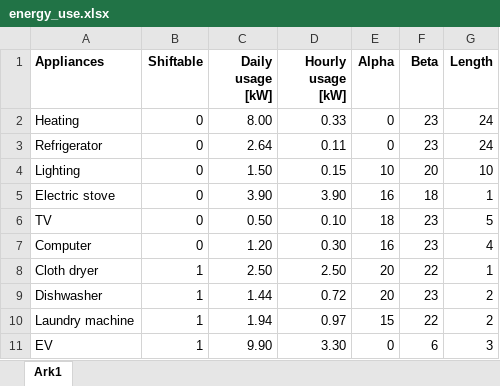
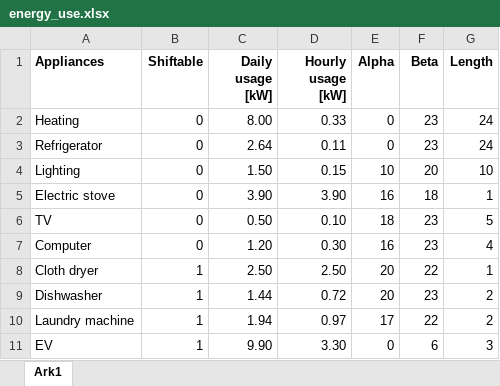
Before and after one commit to kristinaothelia/IN5410, an Excel workbook: Assignment_1/energy_use.xlsx, sheet Ark1, drawn as a sheet; values as stored, in another font and other column widths than the file's, no borders; the diff names each change by its address in the sheet, - before the commit and + after, or states it on an @@ line.

```diff
--- a/Assignment_1/energy_use.xlsx (sheet Ark1)
+++ b/Assignment_1/energy_use.xlsx (sheet Ark1)
-E10 (Alpha): 15
+E10 (Alpha): 17
```
Also changed, not shown: Assignment_1/energy_use_new.xlsx, 1 other file.
